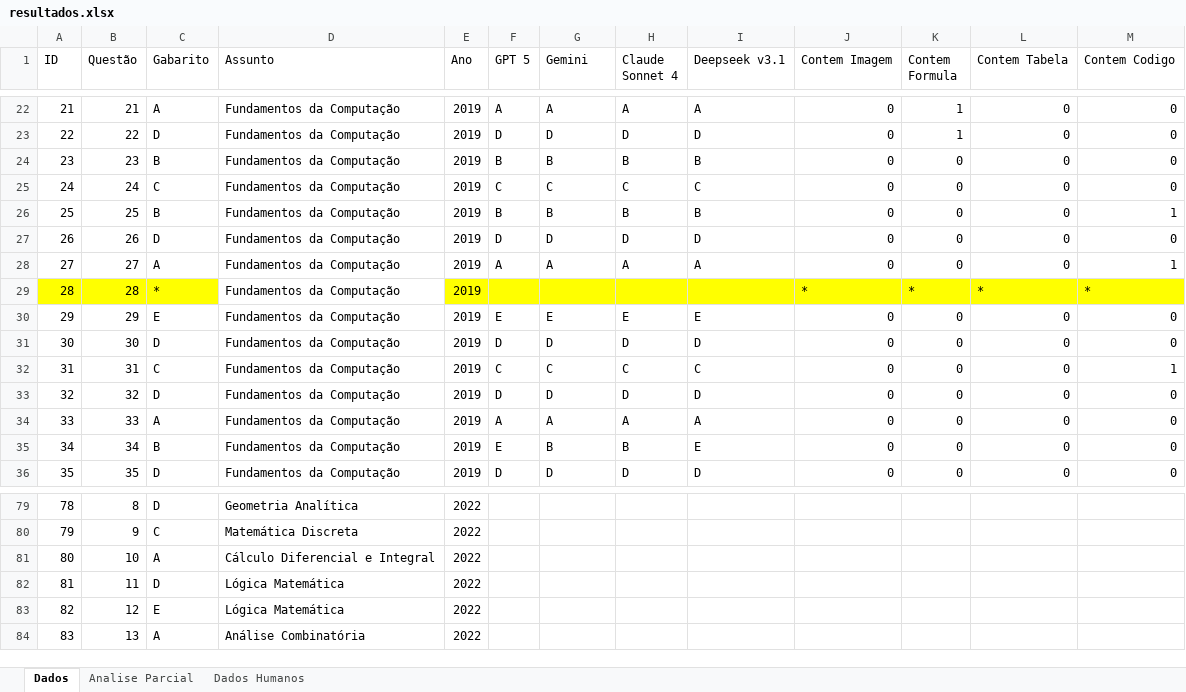
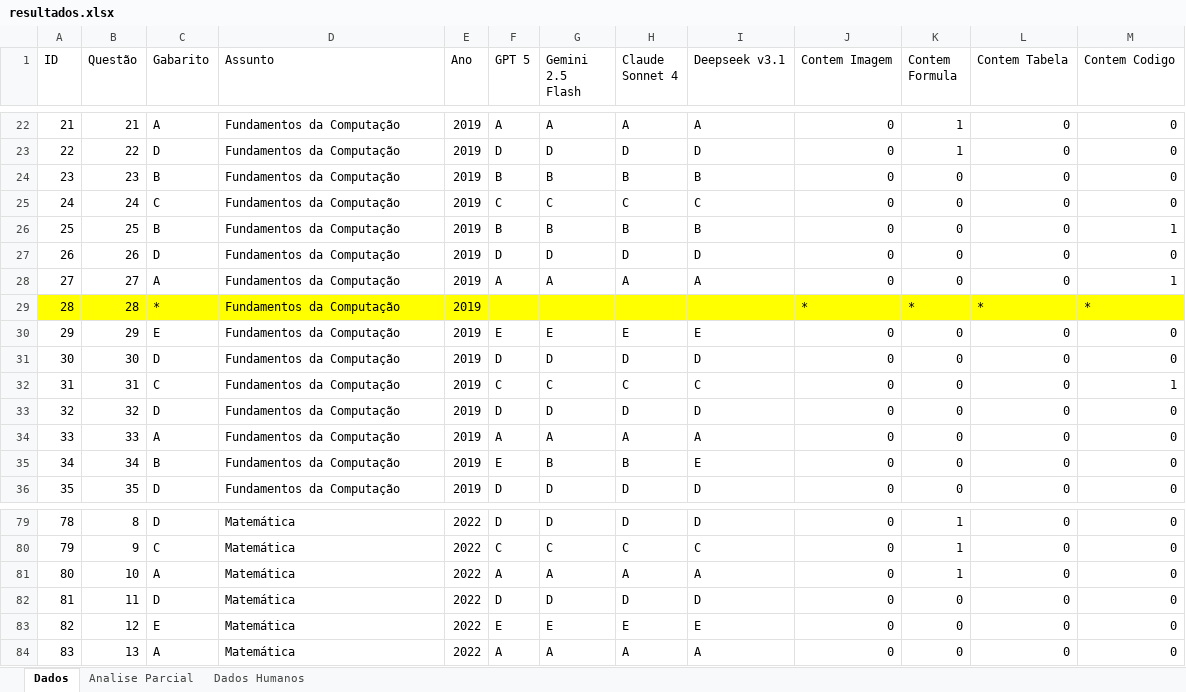
Before and after one commit to brunohcorreia/RP2, an Excel workbook: analise-parcial/resultados.xlsx, sheet Dados, drawn as a sheet; only a part is shown, gaps mark what is left out; values as stored, in another font and other column widths than the file's, no borders; charts and pictures and conditional formats not drawn; the diff covers the shown part only; the diff names each change by its address in the sheet, - before the commit and + after, or states it on an @@ line.

```diff
--- a/analise-parcial/resultados.xlsx (sheet Dados)
+++ b/analise-parcial/resultados.xlsx (sheet Dados)
-G1: Gemini
+G1: Gemini 2.5 Flash
-D29 fill: none
+D29 fill: #FFFF00
-D79 (Assunto): Geometria Analítica
+D79 (Assunto): Matemática
-F79 (GPT 5): (empty)
+F79 (GPT 5): D
-G79 (Gemini 2.5 Flash): (empty)
+G79 (Gemini 2.5 Flash): D
-H79 (Claude Sonnet 4): (empty)
+H79 (Claude Sonnet 4): D
-I79 (Deepseek v3.1): (empty)
+I79 (Deepseek v3.1): D
-J79:J84 (Contem Imagem): (empty)
+J79:J84 (Contem Imagem): 0
-K79:K81 (Contem Formula): (empty)
+K79:K81 (Contem Formula): 1
-L79:L84 (Contem Tabela): (empty)
+L79:L84 (Contem Tabela): 0
-M79:M84 (Contem Codigo): (empty)
+M79:M84 (Contem Codigo): 0
-D80 (Assunto): Matemática Discreta
+D80 (Assunto): Matemática
-F80 (GPT 5): (empty)
+F80 (GPT 5): C
-G80 (Gemini 2.5 Flash): (empty)
+G80 (Gemini 2.5 Flash): C
-H80 (Claude Sonnet 4): (empty)
+H80 (Claude Sonnet 4): C
-I80 (Deepseek v3.1): (empty)
+I80 (Deepseek v3.1): C
-D81 (Assunto): Cálculo Diferencial e Integral
+D81 (Assunto): Matemática
-F81 (GPT 5): (empty)
+F81 (GPT 5): A
-G81 (Gemini 2.5 Flash): (empty)
+G81 (Gemini 2.5 Flash): A
-H81 (Claude Sonnet 4): (empty)
+H81 (Claude Sonnet 4): A
-I81 (Deepseek v3.1): (empty)
+I81 (Deepseek v3.1): A
-D82:D83 (Assunto): Lógica Matemática
+D82:D83 (Assunto): Matemática
-F82 (GPT 5): (empty)
+F82 (GPT 5): D
-G82 (Gemini 2.5 Flash): (empty)
+G82 (Gemini 2.5 Flash): D
-H82 (Claude Sonnet 4): (empty)
+H82 (Claude Sonnet 4): D
-I82 (Deepseek v3.1): (empty)
+I82 (Deepseek v3.1): D
-K82:K84 (Contem Formula): (empty)
+K82:K84 (Contem Formula): 0
-F83 (GPT 5): (empty)
+F83 (GPT 5): E
-G83 (Gemini 2.5 Flash): (empty)
+G83 (Gemini 2.5 Flash): E
-H83 (Claude Sonnet 4): (empty)
+H83 (Claude Sonnet 4): E
-I83 (Deepseek v3.1): (empty)
+I83 (Deepseek v3.1): E
-D84 (Assunto): Análise Combinatória
+D84 (Assunto): Matemática
-F84 (GPT 5): (empty)
+F84 (GPT 5): A
-G84 (Gemini 2.5 Flash): (empty)
+G84 (Gemini 2.5 Flash): A
-H84 (Claude Sonnet 4): (empty)
+H84 (Claude Sonnet 4): A
-I84 (Deepseek v3.1): (empty)
+I84 (Deepseek v3.1): A
```
Also changed, not shown: 1116 edited cells and cell formats elsewhere in this sheet, sheet Analise Parcial, sheet Dados Humanos, formulas that keep their value, charts or pictures, 12 other files.
